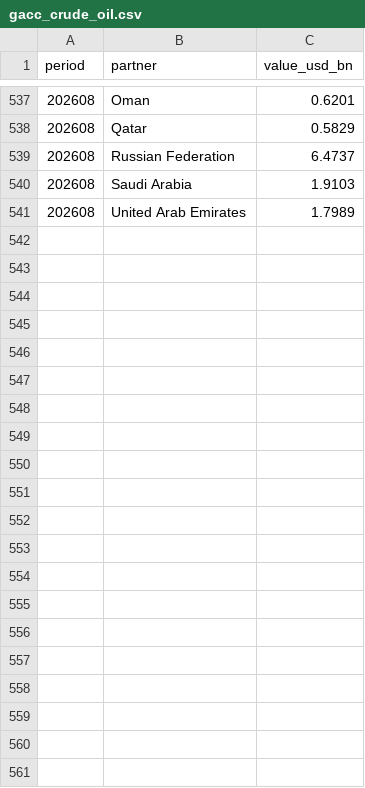
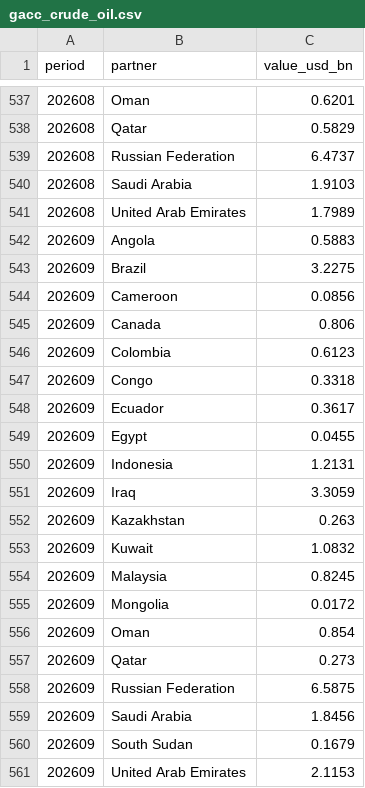
Before and after one commit to DoiEnnoson/china-energy-monitor, a CSV file: data/fuel-imports/gacc_crude_oil.csv, drawn as a sheet; only a part is shown, gaps mark what is left out; the diff names each change by its address in the sheet, - before the commit and + after, or states it on an @@ line.

```diff
--- a/data/fuel-imports/gacc_crude_oil.csv
+++ b/data/fuel-imports/gacc_crude_oil.csv
+row 542: 202609 | Angola | 0.5883
+row 543: 202609 | Brazil | 3.2275
+row 544: 202609 | Cameroon | 0.0856
+row 545: 202609 | Canada | 0.806
+row 546: 202609 | Colombia | 0.6123
+row 547: 202609 | Congo | 0.3318
+row 548: 202609 | Ecuador | 0.3617
+row 549: 202609 | Egypt | 0.0455
+row 550: 202609 | Indonesia | 1.2131
+row 551: 202609 | Iraq | 3.3059
+row 552: 202609 | Kazakhstan | 0.263
+row 553: 202609 | Kuwait | 1.0832
+row 554: 202609 | Malaysia | 0.8245
+row 555: 202609 | Mongolia | 0.0172
+row 556: 202609 | Oman | 0.854
+row 557: 202609 | Qatar | 0.273
+row 558: 202609 | Russian Federation | 6.5875
+row 559: 202609 | Saudi Arabia | 1.8456
+row 560: 202609 | South Sudan | 0.1679
+row 561: 202609 | United Arab Emirates | 2.1153
```
Also changed, not shown: data/fuel-imports/gacc_coal.csv, data/fuel-imports/gacc_lng.csv, 1 other file.
